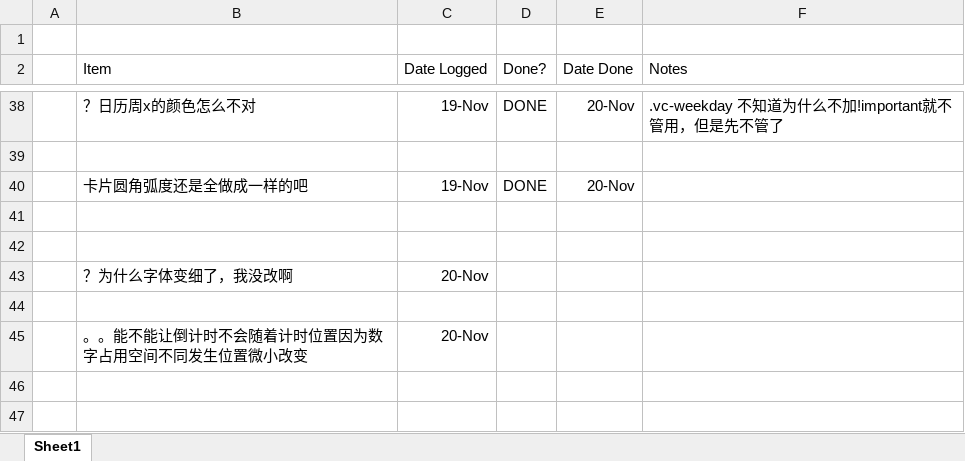
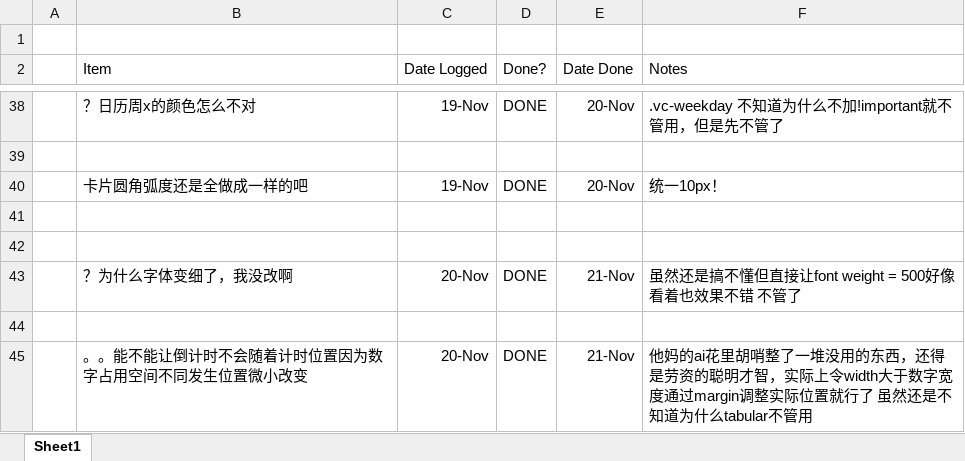
Before and after one commit to dailyfrontline/FFXIV-Daily-Frontline, an Excel workbook: TODO.xlsx, sheet Sheet1, drawn as a sheet; only a part is shown, gaps mark what is left out; values as stored, in another font and other column widths than the file's, no borders; removed rows and columns are numbered as before the commit, all else as after; the diff names each change by its address in the sheet, - before the commit and + after, or states it on an @@ line.

Commit message:
done

```diff
--- a/TODO.xlsx (sheet Sheet1)
+++ b/TODO.xlsx (sheet Sheet1)
-F40 (Notes): (empty)
+F40 (Notes): 统一10px！
-row 43:  | ？为什么字体变细了，我没改啊 | 20-Nov
+row 43:  | ？为什么字体变细了，我没改啊 | 20-Nov | DONE | 21-Nov | 虽然还是搞不懂但直接让font weight = 500好像看着也效果不错 不管了
-row 45:  | 。。能不能让倒计时不会随着计时位置因为数字占用空间不同发生位置微小改变 | 20-Nov
+row 45:  | 。。能不能让倒计时不会随着计时位置因为数字占用空间不同发生位置微小改变 | 20-Nov | DONE | 21-Nov | 他妈的ai花里胡哨整了一堆没用的东西，还得是劳资的聪明才智，实际上令width大于数字宽度通过margin调整实际位置就行了 虽然还是不知道为什么tabular不管用
```
Also changed, not shown: 1 other file.
